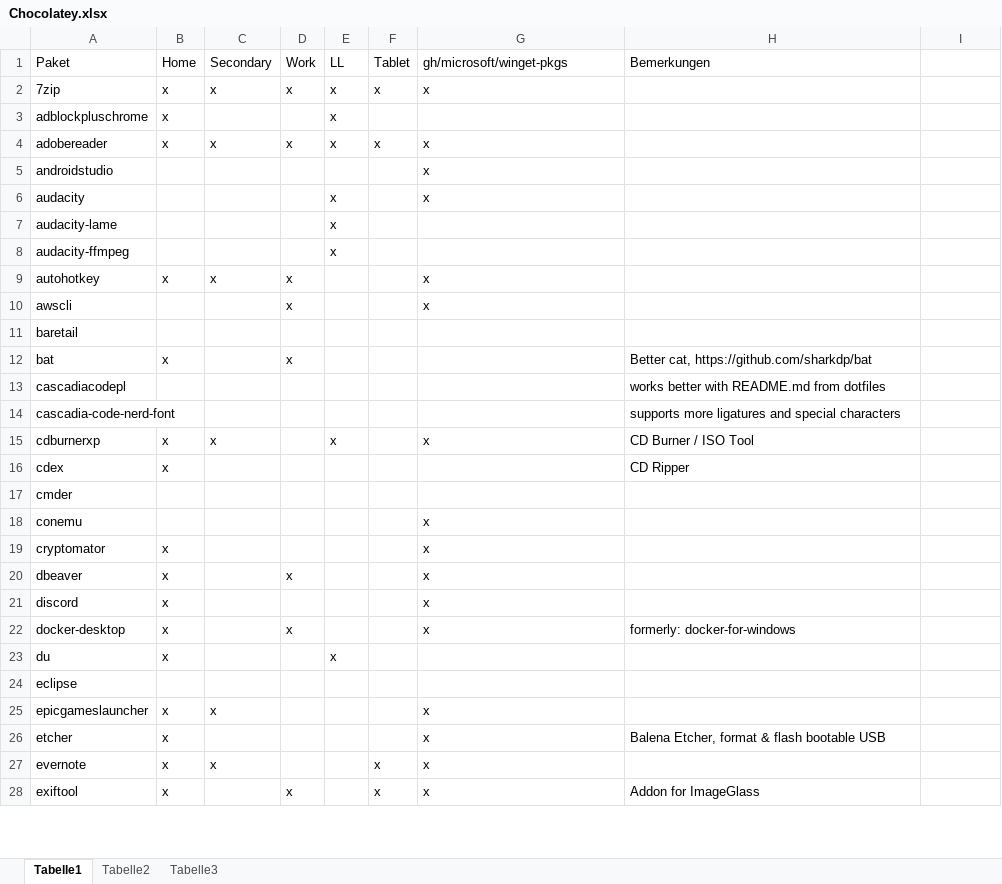
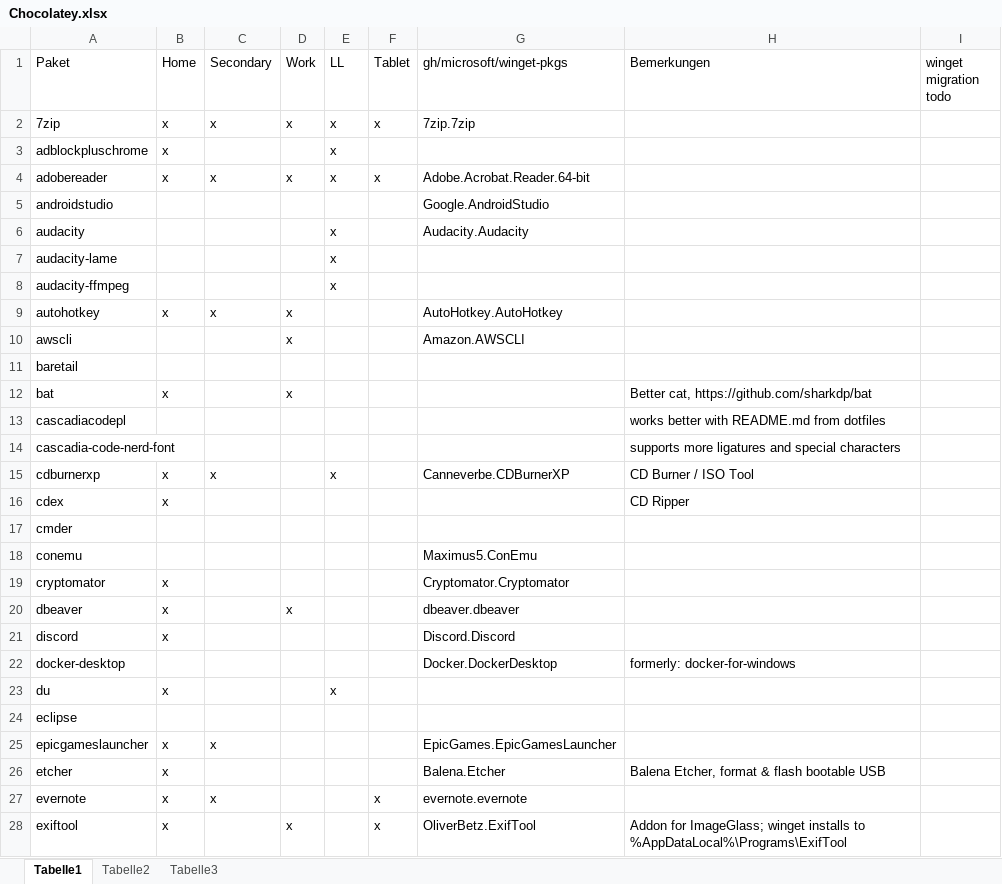
Before and after one commit to psicho2000/wiki, an Excel workbook: Settings/Chocolatey/Chocolatey.xlsx, sheet Tabelle1, drawn as a sheet; only a part is shown; values as stored, in another font and other column widths than the file's, no cell formats; the diff covers the shown part only; the diff names each change by its address in the sheet, - before the commit and + after, or states it on an @@ line.

Commit message:
feat: migrate to winget

```diff
--- a/Settings/Chocolatey/Chocolatey.xlsx (sheet Tabelle1)
+++ b/Settings/Chocolatey/Chocolatey.xlsx (sheet Tabelle1)
-I1: (empty)
+I1: winget migration todo
-G2 (gh/microsoft/winget-pkgs): x
+G2 (gh/microsoft/winget-pkgs): 7zip.7zip
-G4 (gh/microsoft/winget-pkgs): x
+G4 (gh/microsoft/winget-pkgs): Adobe.Acrobat.Reader.64-bit
-G5 (gh/microsoft/winget-pkgs): x
+G5 (gh/microsoft/winget-pkgs): Google.AndroidStudio
-G6 (gh/microsoft/winget-pkgs): x
+G6 (gh/microsoft/winget-pkgs): Audacity.Audacity
-G9 (gh/microsoft/winget-pkgs): x
+G9 (gh/microsoft/winget-pkgs): AutoHotkey.AutoHotkey
-G10 (gh/microsoft/winget-pkgs): x
+G10 (gh/microsoft/winget-pkgs): Amazon.AWSCLI
-G15 (gh/microsoft/winget-pkgs): x
+G15 (gh/microsoft/winget-pkgs): Canneverbe.CDBurnerXP
-G18 (gh/microsoft/winget-pkgs): x
+G18 (gh/microsoft/winget-pkgs): Maximus5.ConEmu
-G19 (gh/microsoft/winget-pkgs): x
+G19 (gh/microsoft/winget-pkgs): Cryptomator.Cryptomator
-G20 (gh/microsoft/winget-pkgs): x
+G20 (gh/microsoft/winget-pkgs): dbeaver.dbeaver
-G21 (gh/microsoft/winget-pkgs): x
+G21 (gh/microsoft/winget-pkgs): Discord.Discord
-B22 (Home): x
+B22 (Home): (empty)
-D22 (Work): x
+D22 (Work): (empty)
-G22 (gh/microsoft/winget-pkgs): x
+G22 (gh/microsoft/winget-pkgs): Docker.DockerDesktop
-G25 (gh/microsoft/winget-pkgs): x
+G25 (gh/microsoft/winget-pkgs): EpicGames.EpicGamesLauncher
-G26 (gh/microsoft/winget-pkgs): x
+G26 (gh/microsoft/winget-pkgs): Balena.Etcher
-G27 (gh/microsoft/winget-pkgs): x
+G27 (gh/microsoft/winget-pkgs): evernote.evernote
-G28 (gh/microsoft/winget-pkgs): x
+G28 (gh/microsoft/winget-pkgs): OliverBetz.ExifTool
-H28 (Bemerkungen): Addon for ImageGlass
+H28 (Bemerkungen): Addon for ImageGlass; winget installs to %AppDataLocal%\Programs\ExifTool
```
Also changed, not shown: 2 added rows and 101 edited cells elsewhere in this sheet, cell formats, 4 other files.
